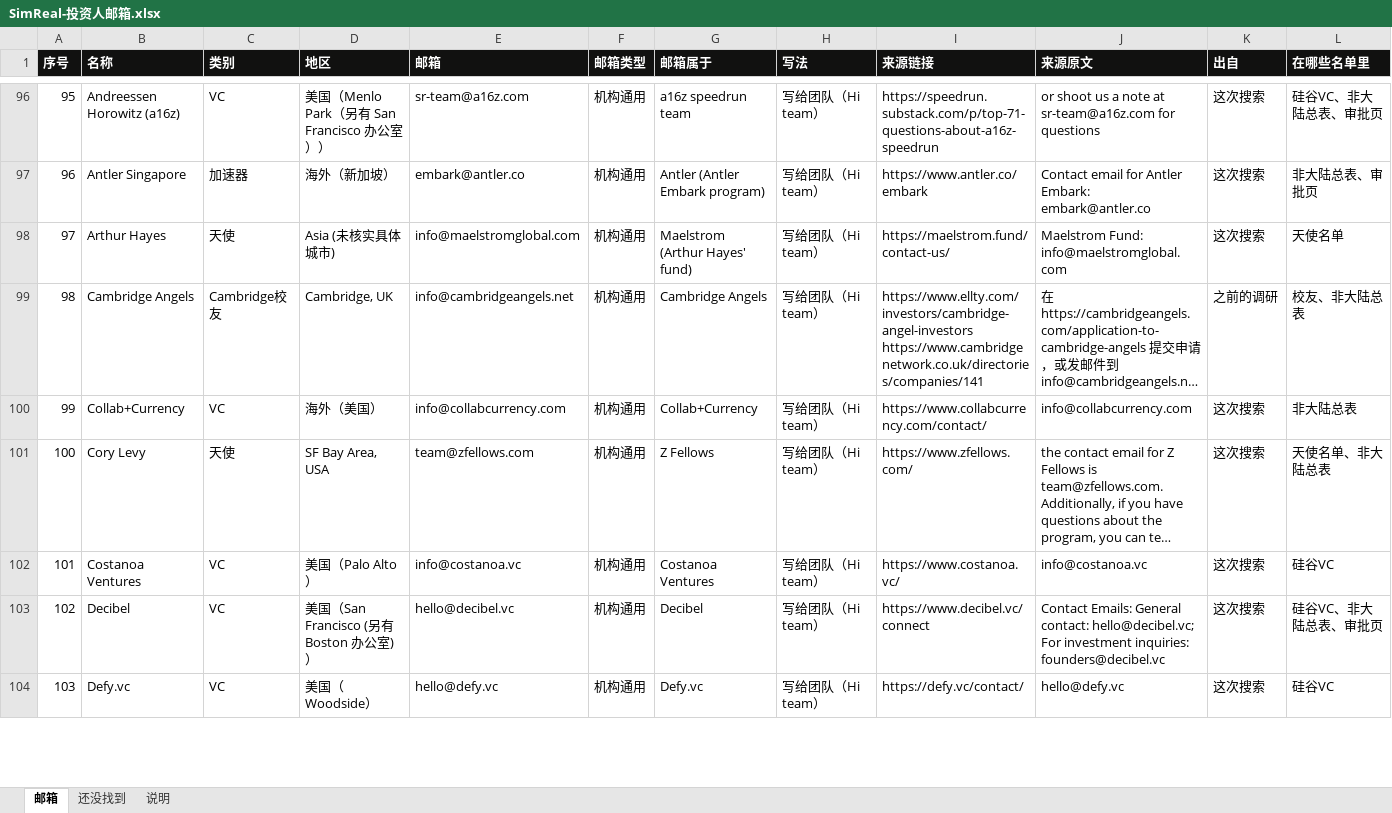
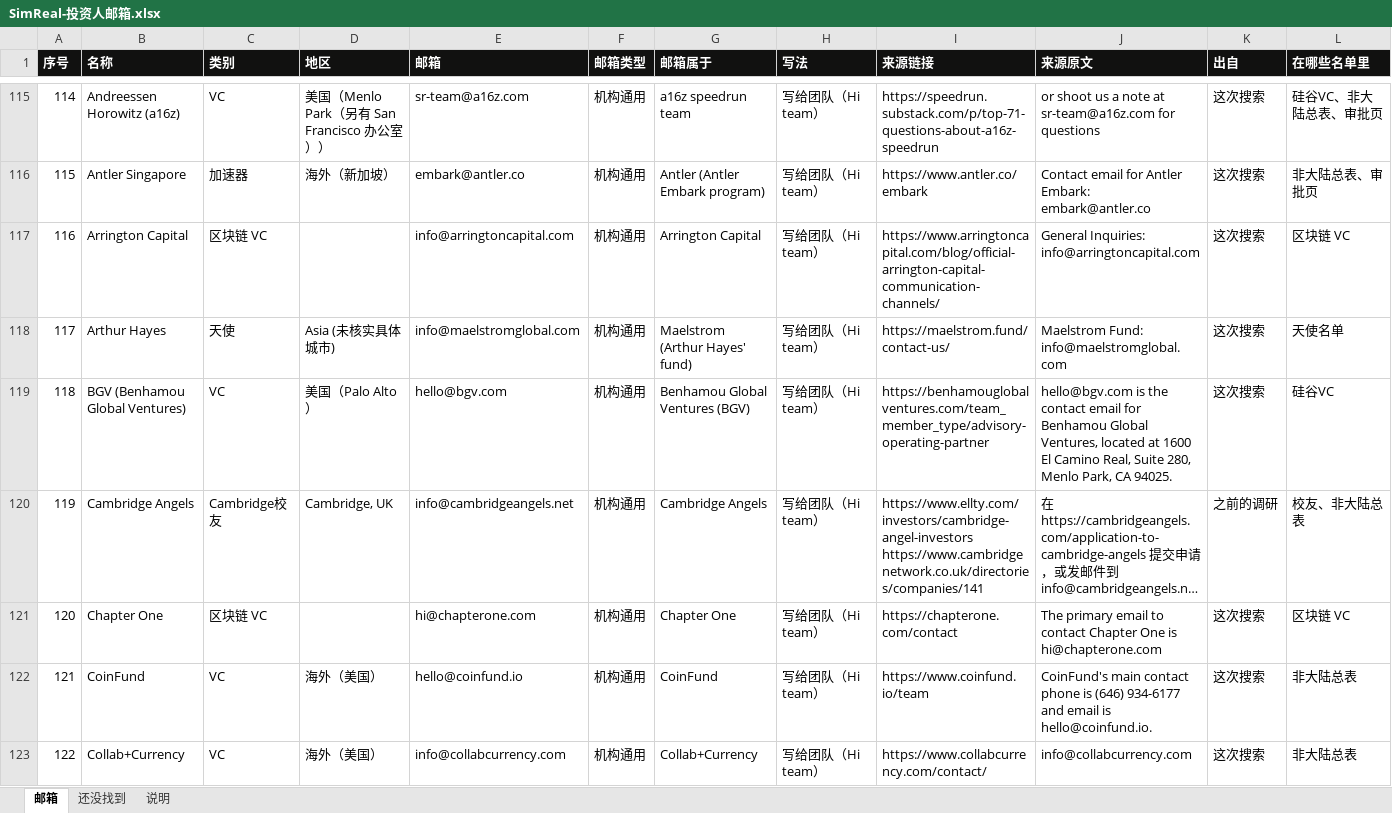
Before and after one commit to wangchen0802/outreaching, an Excel workbook: collateral/SimReal-投资人邮箱.xlsx, sheet 邮箱, drawn as a sheet; only a part is shown, gaps mark what is left out; the shorter side is filled out with more unchanged rows; long unchanged cells end in …; values as stored, in another font and other column widths than the file's, no borders; the diff covers the shown part only; the diff names each change by its address in the sheet, - before the commit and + after, or states it on an @@ line.

```diff
--- a/collateral/SimReal-投资人邮箱.xlsx (sheet 邮箱)
+++ b/collateral/SimReal-投资人邮箱.xlsx (sheet 邮箱)
@@ column A (序号) renumbered from row 10 down @@
+row 117: 116 | Arrington Capital | 区块链 VC |  | info@arringtoncapital.com | 机构通用 | Arrington Capital | 写给团队（Hi team） | https://www.arringtoncapital.com/blog/official-arrington-capital-communication-channels/ | General Inquiries: info@arringtoncapital.com | 这次搜索 | 区块链 VC
+row 119: 118 | BGV (Benhamou Global Ventures) | VC | 美国（Palo Alto） | hello@bgv.com | 机构通用 | Benhamou Global Ventures (BGV) | 写给团队（Hi team） | https://benhamouglobalventures.com/team_member_type/advisory-operating-partner | hello@bgv.com is the contact email for Benhamou Global Ventures, located at 1600 El Camino Real, Suite 280, Menlo Park, CA 94025. | 这次搜索 | 硅谷VC
+row 121: 120 | Chapter One | 区块链 VC |  | hi@chapterone.com | 机构通用 | Chapter One | 写给团队（Hi team） | https://chapterone.com/contact | The primary email to contact Chapter One is hi@chapterone.com | 这次搜索 | 区块链 VC
+row 122: 121 | CoinFund | VC | 海外（美国） | hello@coinfund.io | 机构通用 | CoinFund | 写给团队（Hi team） | https://www.coinfund.io/team | CoinFund's main contact phone is (646) 934-6177 and email is hello@coinfund.io. | 这次搜索 | 非大陆总表
```
Also changed, not shown: 49 added rows elsewhere in this sheet, sheet 还没找到, sheet 说明, 4 other files.
